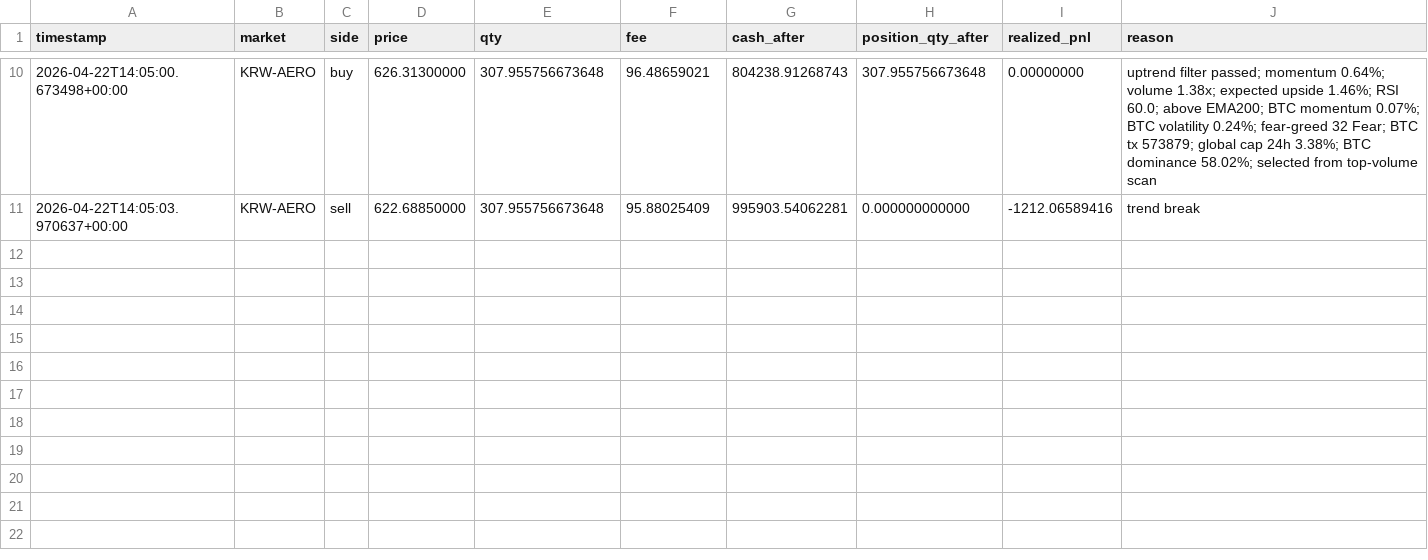
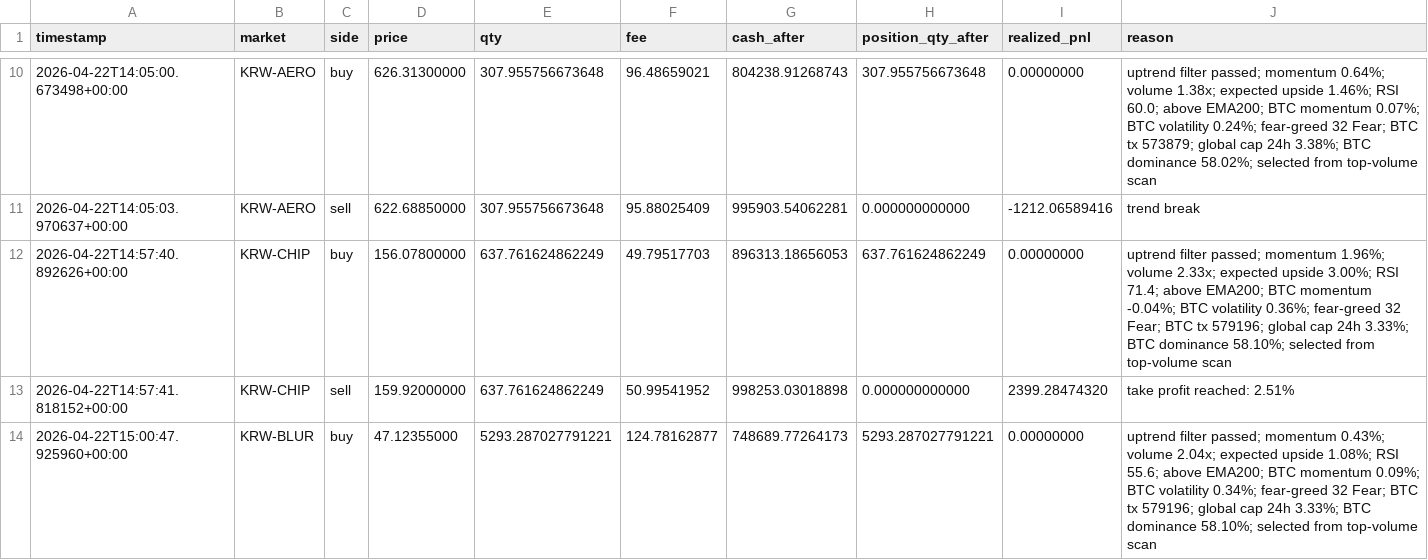
Before and after one commit to SangJunPark1/coin, a CSV file: data/cloud_trades.csv, drawn as a sheet; only a part is shown, gaps mark what is left out; the diff names each change by its address in the sheet, - before the commit and + after, or states it on an @@ line.

```diff
--- a/data/cloud_trades.csv
+++ b/data/cloud_trades.csv
+row 12: 2026-04-22T14:57:40.892626+00:00 | KRW-CHIP | buy | 156.07800000 | 637.761624862249 | 49.79517703 | 896313.18656053 | 637.761624862249 | 0.00000000 | uptrend filter passed; momentum 1.96%; volume 2.33x; expected upside 3.00%; RSI 71.4; above EMA200; BTC momentum -0.04%; BTC volatility 0.36%; fear-greed 32 Fear; BTC tx 579196; global cap 24h 3.33%; BTC dominance 58.10%; selected from top-volume scan
+row 13: 2026-04-22T14:57:41.818152+00:00 | KRW-CHIP | sell | 159.92000000 | 637.761624862249 | 50.99541952 | 998253.03018898 | 0.000000000000 | 2399.28474320 | take profit reached: 2.51%
+row 14: 2026-04-22T15:00:47.925960+00:00 | KRW-BLUR | buy | 47.12355000 | 5293.287027791221 | 124.78162877 | 748689.77264173 | 5293.287027791221 | 0.00000000 | uptrend filter passed; momentum 0.43%; volume 2.04x; expected upside 1.08%; RSI 55.6; above EMA200; BTC momentum 0.09%; BTC volatility 0.34%; fear-greed 32 Fear; BTC tx 579196; global cap 24h 3.33%; BTC dominance 58.10%; selected from top-volume scan
```
Also changed, not shown: 4 other files.
